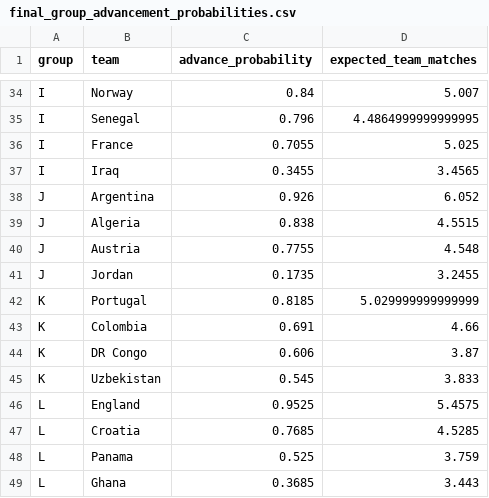
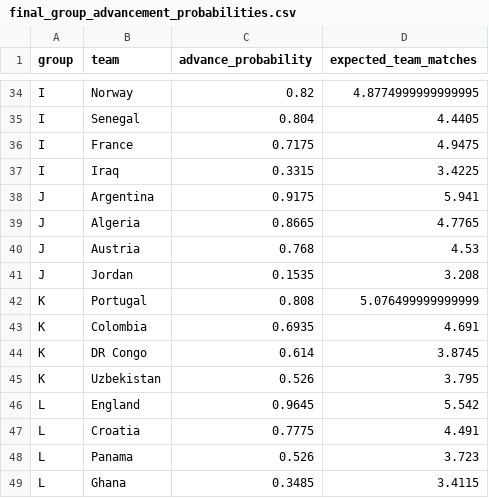
Before and after one commit to lorenz-gorini/wc26_predictor, a CSV file: reports/final_group_advancement_probabilities.csv, drawn as a sheet; only a part is shown, gaps mark what is left out; the diff covers the shown part only; the diff names each change by its address in the sheet, - before the commit and + after, or states it on an @@ line.

```diff
--- a/reports/final_group_advancement_probabilities.csv
+++ b/reports/final_group_advancement_probabilities.csv
-C34 (advance_probability): 0.84
+C34 (advance_probability): 0.82
-D34 (expected_team_matches): 5.007
+D34 (expected_team_matches): 4.8774999999999995
-C35 (advance_probability): 0.796
+C35 (advance_probability): 0.804
-D35 (expected_team_matches): 4.4864999999999995
+D35 (expected_team_matches): 4.4405
-C36 (advance_probability): 0.7055
+C36 (advance_probability): 0.7175
-D36 (expected_team_matches): 5.025
+D36 (expected_team_matches): 4.9475
-C37 (advance_probability): 0.3455
+C37 (advance_probability): 0.3315
-D37 (expected_team_matches): 3.4565
+D37 (expected_team_matches): 3.4225
-C38 (advance_probability): 0.926
+C38 (advance_probability): 0.9175
-D38 (expected_team_matches): 6.052
+D38 (expected_team_matches): 5.941
-C39 (advance_probability): 0.838
+C39 (advance_probability): 0.8665
-D39 (expected_team_matches): 4.5515
+D39 (expected_team_matches): 4.7765
-C40 (advance_probability): 0.7755
+C40 (advance_probability): 0.768
-D40 (expected_team_matches): 4.548
+D40 (expected_team_matches): 4.53
-C41 (advance_probability): 0.1735
+C41 (advance_probability): 0.1535
-D41 (expected_team_matches): 3.2455
+D41 (expected_team_matches): 3.208
-C42 (advance_probability): 0.8185
+C42 (advance_probability): 0.808
-D42 (expected_team_matches): 5.029999999999999
+D42 (expected_team_matches): 5.076499999999999
-C43 (advance_probability): 0.691
+C43 (advance_probability): 0.6935
-D43 (expected_team_matches): 4.66
+D43 (expected_team_matches): 4.691
-C44 (advance_probability): 0.606
+C44 (advance_probability): 0.614
-D44 (expected_team_matches): 3.87
+D44 (expected_team_matches): 3.8745
-C45 (advance_probability): 0.545
+C45 (advance_probability): 0.526
-D45 (expected_team_matches): 3.833
+D45 (expected_team_matches): 3.795
-C46 (advance_probability): 0.9525
+C46 (advance_probability): 0.9645
-D46 (expected_team_matches): 5.4575
+D46 (expected_team_matches): 5.542
-C47 (advance_probability): 0.7685
+C47 (advance_probability): 0.7775
-D47 (expected_team_matches): 4.5285
+D47 (expected_team_matches): 4.491
-C48 (advance_probability): 0.525
+C48 (advance_probability): 0.526
-D48 (expected_team_matches): 3.759
+D48 (expected_team_matches): 3.723
-C49 (advance_probability): 0.3685
+C49 (advance_probability): 0.3485
-D49 (expected_team_matches): 3.443
+D49 (expected_team_matches): 3.4115
```
Also changed, not shown: 6 added rows, 6 removed rows and 52 edited cells elsewhere in this file, reports/final_group_match_forecasts.csv, reports/final_round_by_round_probabilities.csv, 18 other files.
